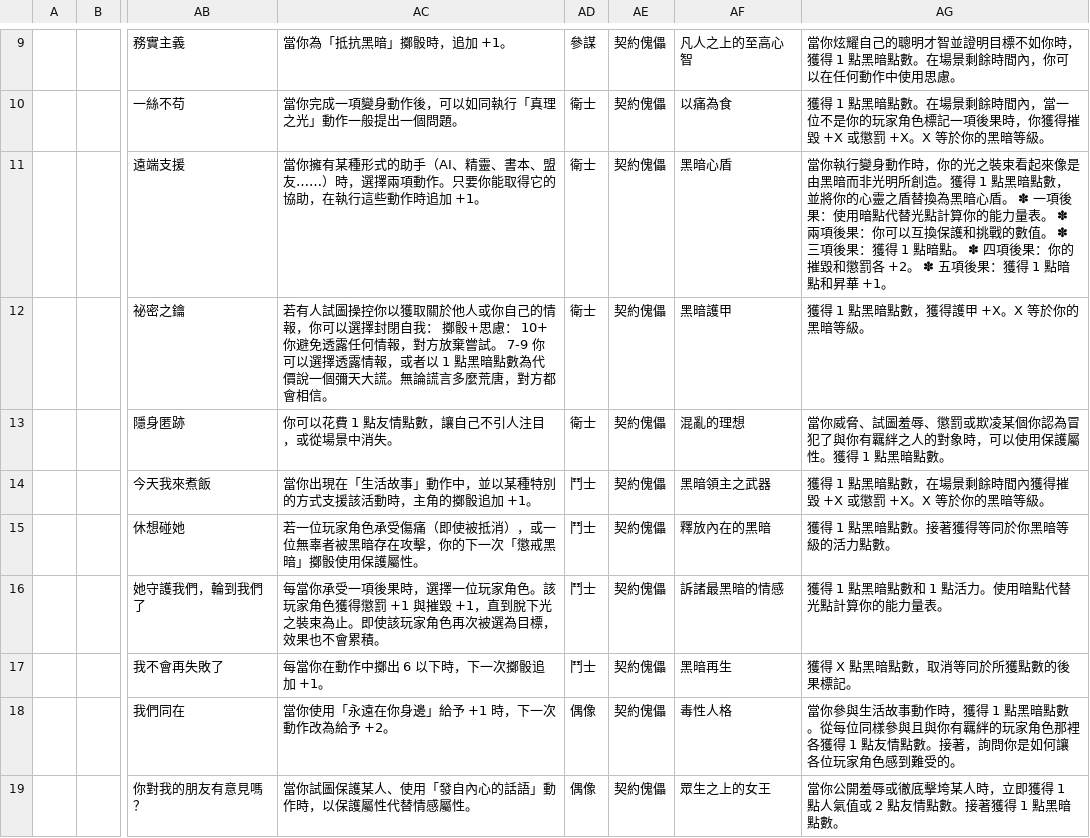
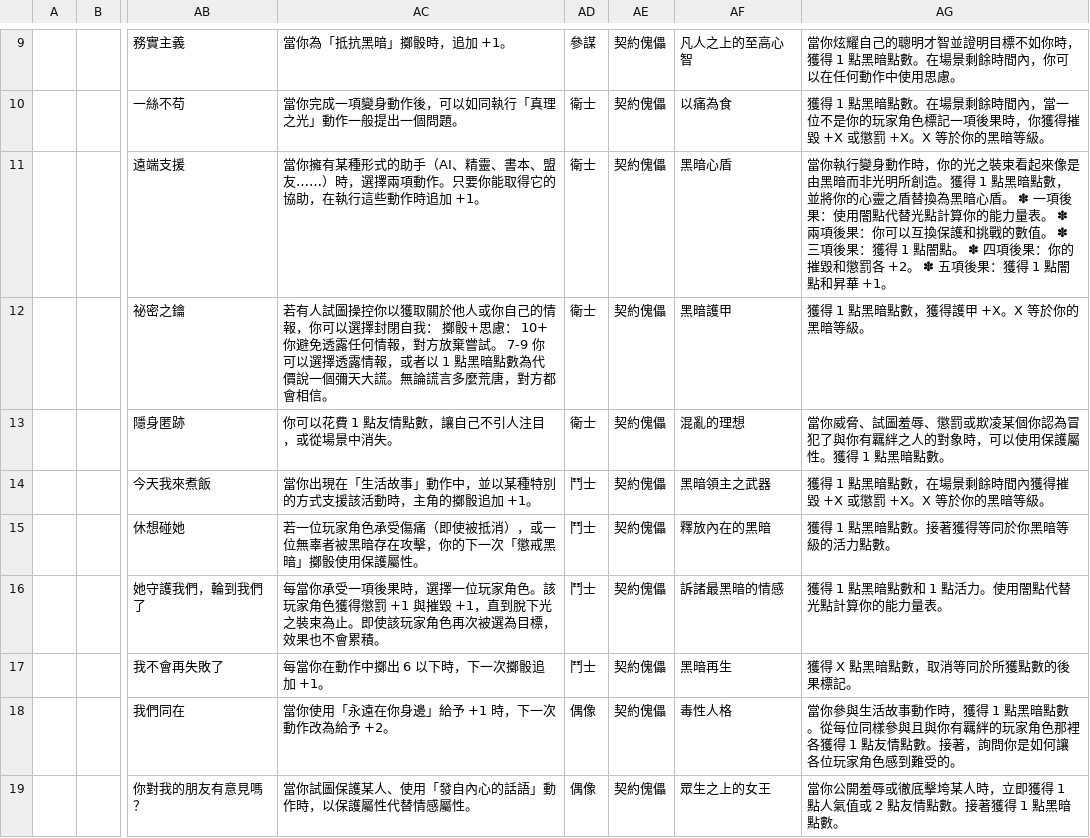
Before and after one commit to tool-jx3/maho-shojo, a TSV file: data/sheets/raw_sheet_source.tsv, drawn as a sheet; only a part is shown, gaps mark what is left out; the diff covers the shown part only; the diff names each change by its address in the sheet, - before the commit and + after, or states it on an @@ line.

```diff
--- a/data/sheets/raw_sheet_source.tsv
+++ b/data/sheets/raw_sheet_source.tsv
-AG11: …果：使用暗點代替光點計算你的能力量表。 ✽ 兩項後果：你可以互換保護和挑戰的數值。 ✽ 三項後果：獲得 1 點暗點。 ✽ 四項後果：你的摧毀和懲罰各 +2。 ✽ 五項後果：獲得 1 點暗點和昇華…
+AG11: …果：使用闇點代替光點計算你的能力量表。 ✽ 兩項後果：你可以互換保護和挑戰的數值。 ✽ 三項後果：獲得 1 點闇點。 ✽ 四項後果：你的摧毀和懲罰各 +2。 ✽ 五項後果：獲得 1 點闇點和昇華…
-AG16: 獲得 1 點黑暗點數和 1 點活力。使用暗點代替光點計算你的能力量表。
+AG16: 獲得 1 點黑暗點數和 1 點活力。使用闇點代替光點計算你的能力量表。
```
Also changed, not shown: 4 edited cells elsewhere in this file, data/sheets/pacto_sheet_source.tsv, 8 other files.
